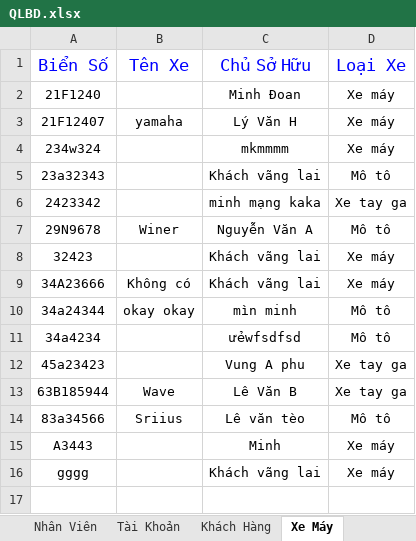
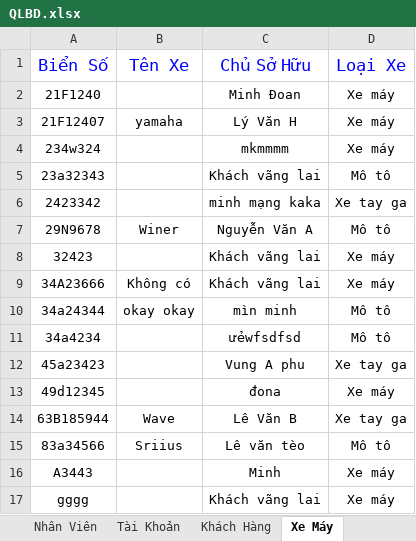
Before and after one commit to mto1505/congnghephanmem, an Excel workbook: applicationMVC/QLBD.xlsx, sheet Xe Máy, drawn as a sheet; values as stored, in another font and other column widths than the file's, no borders; the diff names each change by its address in the sheet, - before the commit and + after, or states it on an @@ line.

```diff
--- a/applicationMVC/QLBD.xlsx (sheet Xe Máy)
+++ b/applicationMVC/QLBD.xlsx (sheet Xe Máy)
+row 13: 49d12345 |  | đona | Xe máy
```
Also changed, not shown: sheet Đơn Bảo Dưỡng, sheet Nhân Viên, sheet Linh Kiện, sheet Tài Khoản, sheet Khách Hàng, 18 other files.
